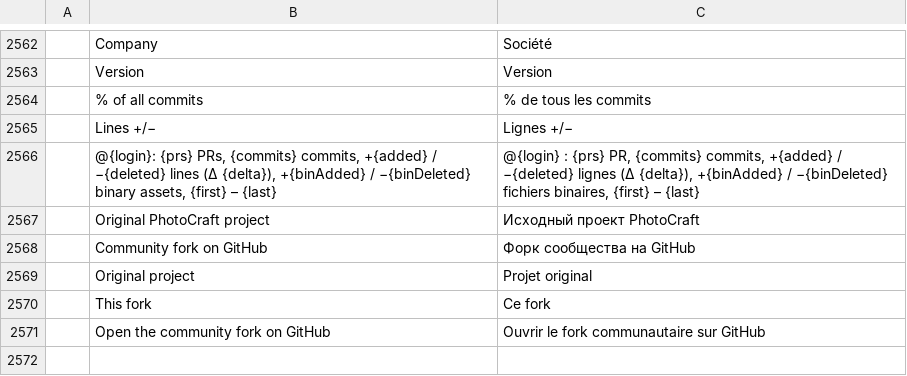
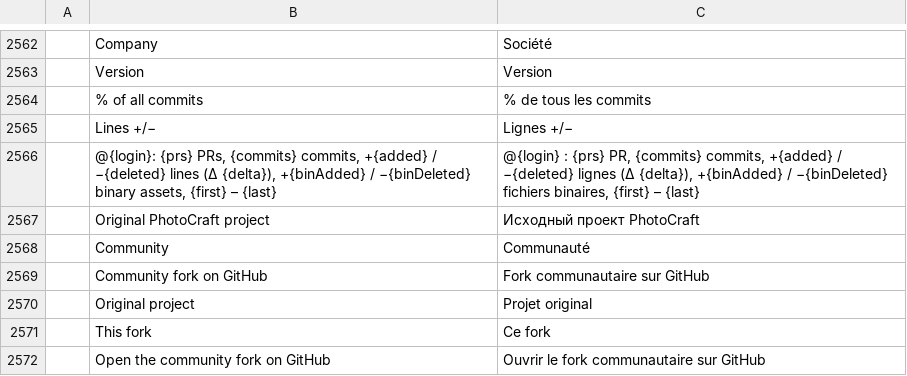
Before and after one commit to GhosTnever-lkm/pixelcraft-studio, a TSV file: crates/ui-egui/src/i18n/fr.tsv, drawn as a sheet; only a part is shown, gaps mark what is left out; addresses are those after the commit; the diff names each change by its address in the sheet, - before the commit and + after, or states it on an @@ line.

```diff
--- a/crates/ui-egui/src/i18n/fr.tsv
+++ b/crates/ui-egui/src/i18n/fr.tsv
+row 2568:  | Community | Communauté
-C2569: Форк сообщества на GitHub
+C2569: Fork communautaire sur GitHub
```
Also changed, not shown: crates/ui-egui/src/i18n/cs.tsv, crates/ui-egui/src/i18n/es.tsv, 12 other files.
